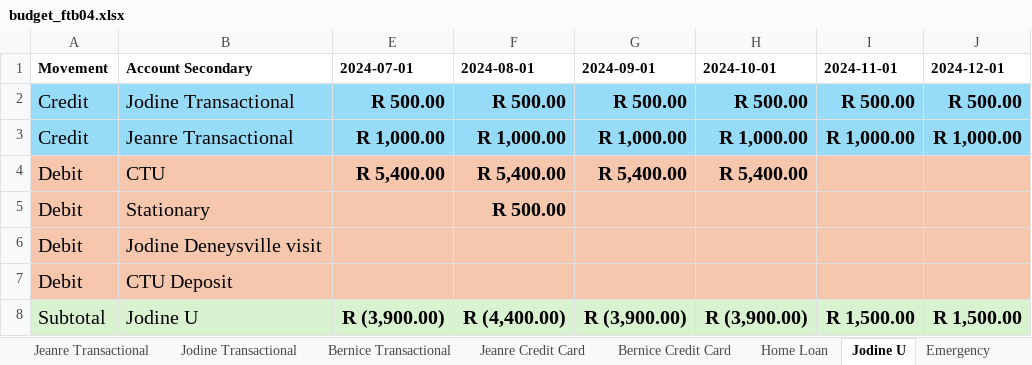
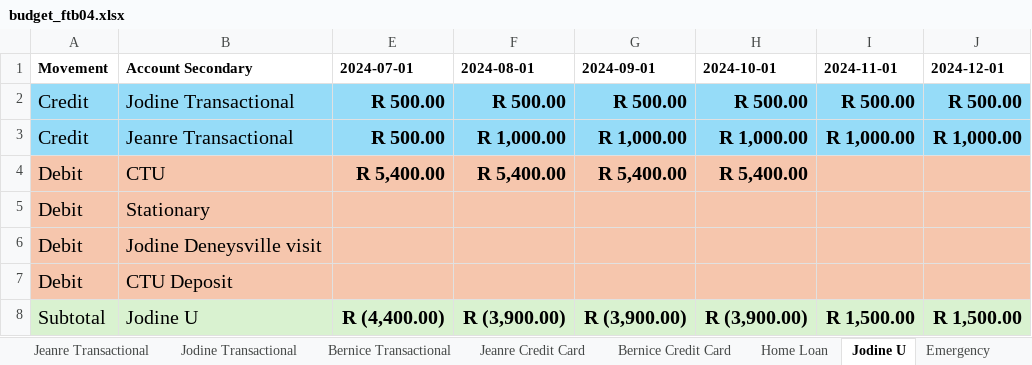
Before and after one commit to BicycleJeanre/ftrack, an Excel workbook: source files/budget_ftb04.xlsx, sheet Jodine U, drawn as a sheet; only a part is shown; values as stored, in another font and other column widths than the file's, no borders; table styles not drawn; the diff names each change by its address in the sheet, - before the commit and + after, or states it on an @@ line.

Commit message:
Jodine Budget initial and comic con

```diff
--- a/source files/budget_ftb04.xlsx (sheet Jodine U)
+++ b/source files/budget_ftb04.xlsx (sheet Jodine U)
-E3 (2024-07-01): R 1,000.00
+E3 (2024-07-01): R 500.00
-F5 (2024-08-01): R 500.00
+F5 (2024-08-01): (empty)
-E8 (2024-07-01): R (3,900.00)
+E8 (2024-07-01): R (4,400.00)
-F8 (2024-08-01): R (4,400.00)
+F8 (2024-08-01): R (3,900.00)
```
Also changed, not shown: sheet Jeanre Transactional, 3 other files.
